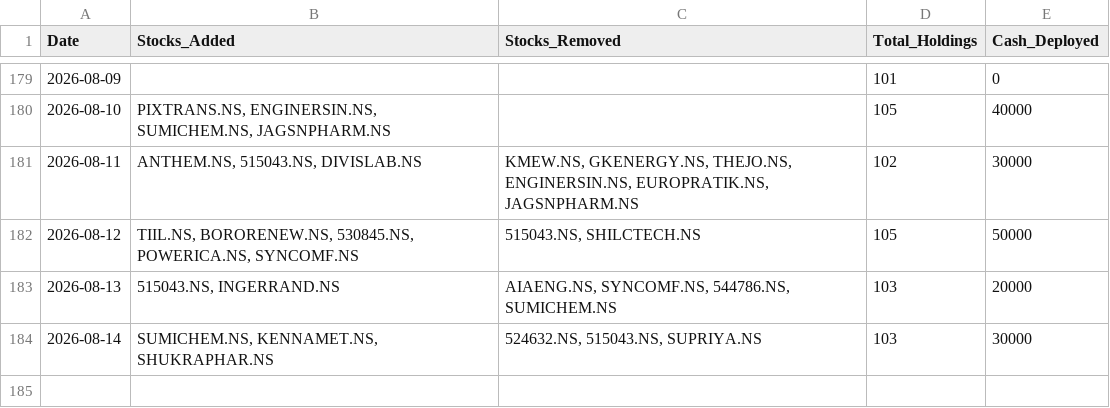
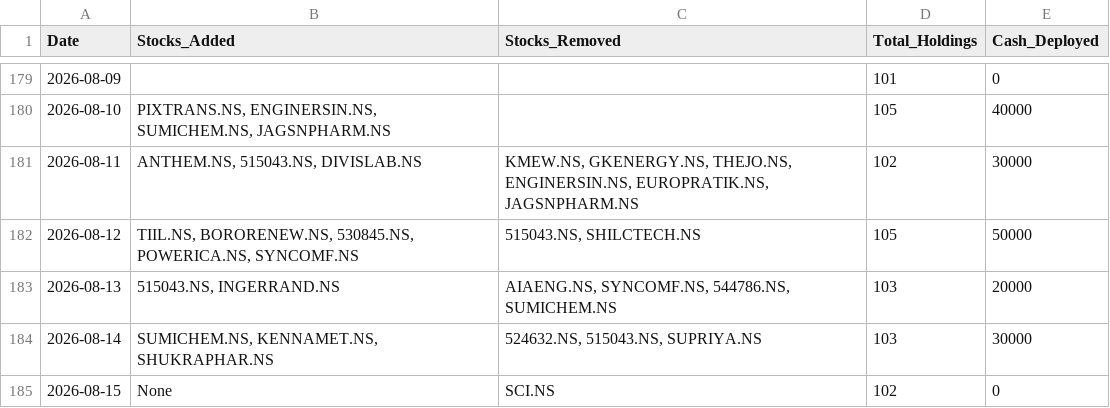
Before and after one commit to hitkarsh-singh/screener-tracker, a CSV file: data/daily_changes.csv, drawn as a sheet; only a part is shown, gaps mark what is left out.

```diff
--- a/data/daily_changes.csv
+++ b/data/daily_changes.csv
@@ -184 +184,2 @@ Date,Stocks_Added,Stocks_Removed,Total_Holdings,Cash_Deployed
 2026-08-14,"SUMICHEM.NS, KENNAMET.NS, SHUKRAPHAR.NS","524632.NS, 515043.NS, SUPRIYA.NS",103,30000
+2026-08-15,None,SCI.NS,102,0
```
Also changed, not shown: data/current_holdings.csv, data/portfolio_value.csv, 3 other files.
